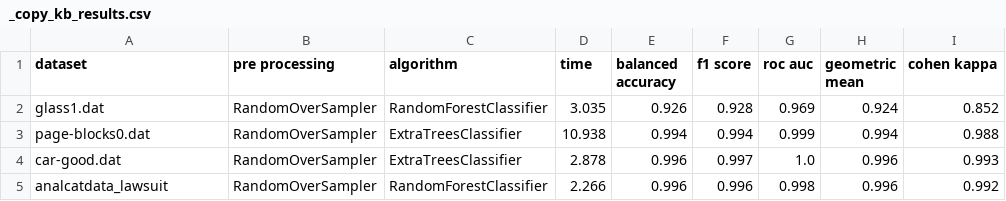
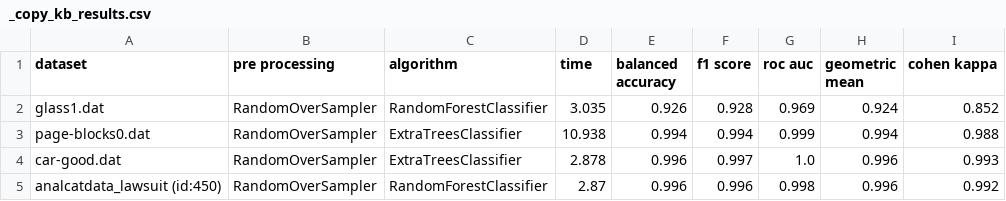
Before and after one commit to PedroVieira1160634/automated-imbalanced-classification, a CSV file: project/output/_copy_kb_results.csv, drawn as a sheet.

```diff
--- a/project/output/_copy_kb_results.csv
+++ b/project/output/_copy_kb_results.csv
@@ -4,2 +4,2 @@ page-blocks0.dat,RandomOverSampler,ExtraTreesClassifier,10.938,0.994,0.994,0.999
 car-good.dat,RandomOverSampler,ExtraTreesClassifier,2.878,0.996,0.997,1.0,0.996,0.993
-analcatdata_lawsuit,RandomOverSampler,RandomForestClassifier,2.266,0.996,0.996,0.998,0.996,0.992
+analcatdata_lawsuit (id:450),RandomOverSampler,RandomForestClassifier,2.87,0.996,0.996,0.998,0.996,0.992
```
Also changed, not shown: project/output/_copy_kb_characteristics.csv, 8 other files.
